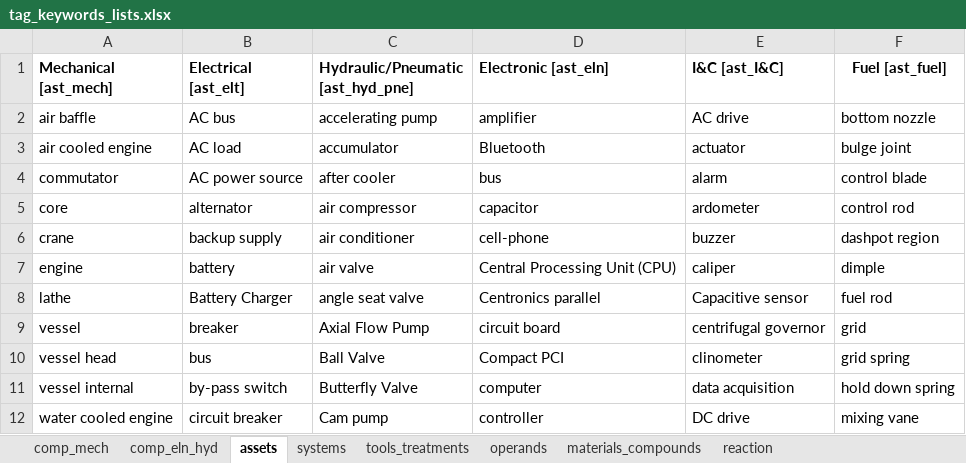
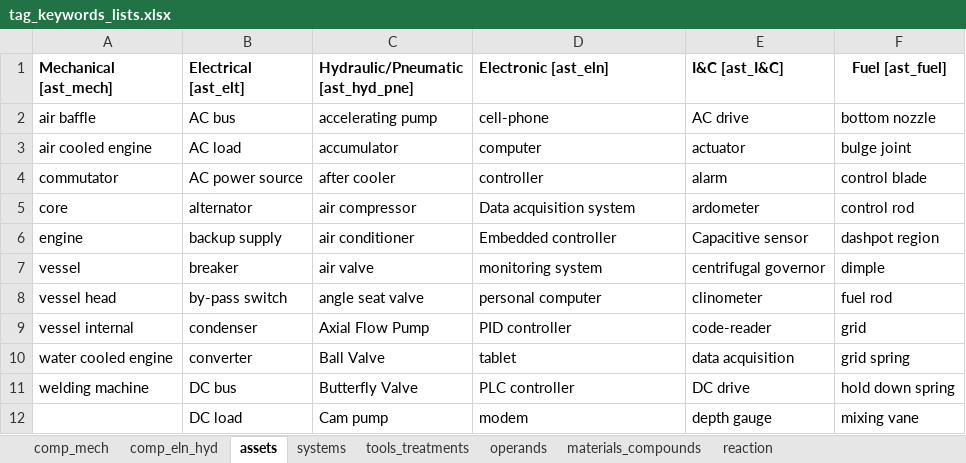
Before and after one commit to idaholab/SR2ML, an Excel workbook: src/nlp/data/tag_keywords_lists.xlsx, sheet assets, drawn as a sheet; only a part is shown; values as stored, in another font and other column widths than the file's, no borders; the diff covers the shown part only; the diff names each change by its address in the sheet, - before the commit and + after, or states it on an @@ line.

```diff
--- a/src/nlp/data/tag_keywords_lists.xlsx (sheet assets)
+++ b/src/nlp/data/tag_keywords_lists.xlsx (sheet assets)
-D2 (Electronic [ast_eln]): amplifier
+D2 (Electronic [ast_eln]): cell-phone
-D3 (Electronic [ast_eln]): Bluetooth
+D3 (Electronic [ast_eln]): computer
-D4 (Electronic [ast_eln]): bus
+D4 (Electronic [ast_eln]): controller
-D5 (Electronic [ast_eln]): capacitor
+D5 (Electronic [ast_eln]): Data acquisition system
-A6 (Mechanical [ast_mech]): crane
+A6 (Mechanical [ast_mech]): engine
-D6 (Electronic [ast_eln]): cell-phone
+D6 (Electronic [ast_eln]): Embedded controller
-E6 (I&C [ast_I&C]): buzzer
+E6 (I&C [ast_I&C]): Capacitive sensor
-A7 (Mechanical [ast_mech]): engine
+A7 (Mechanical [ast_mech]): vessel
-B7 (Electrical [ast_elt]): battery
+B7 (Electrical [ast_elt]): breaker
-D7 (Electronic [ast_eln]): Central Processing Unit (CPU)
+D7 (Electronic [ast_eln]): monitoring system
-E7 (I&C [ast_I&C]): caliper
+E7 (I&C [ast_I&C]): centrifugal governor
-A8 (Mechanical [ast_mech]): lathe
+A8 (Mechanical [ast_mech]): vessel head
-B8 (Electrical [ast_elt]): Battery Charger
+B8 (Electrical [ast_elt]): by-pass switch
-D8 (Electronic [ast_eln]): Centronics parallel
+D8 (Electronic [ast_eln]): personal computer
-E8 (I&C [ast_I&C]): Capacitive sensor
+E8 (I&C [ast_I&C]): clinometer
-A9 (Mechanical [ast_mech]): vessel
+A9 (Mechanical [ast_mech]): vessel internal
-B9 (Electrical [ast_elt]): breaker
+B9 (Electrical [ast_elt]): condenser
-D9 (Electronic [ast_eln]): circuit board
+D9 (Electronic [ast_eln]): PID controller
-E9 (I&C [ast_I&C]): centrifugal governor
+E9 (I&C [ast_I&C]): code-reader
-A10 (Mechanical [ast_mech]): vessel head
+A10 (Mechanical [ast_mech]): water cooled engine
-B10 (Electrical [ast_elt]): bus
+B10 (Electrical [ast_elt]): converter
-D10 (Electronic [ast_eln]): Compact PCI
+D10 (Electronic [ast_eln]): tablet
-E10 (I&C [ast_I&C]): clinometer
+E10 (I&C [ast_I&C]): data acquisition
-A11 (Mechanical [ast_mech]): vessel internal
+A11 (Mechanical [ast_mech]): welding machine
-B11 (Electrical [ast_elt]): by-pass switch
+B11 (Electrical [ast_elt]): DC bus
-D11 (Electronic [ast_eln]): computer
+D11 (Electronic [ast_eln]): PLC controller
-E11 (I&C [ast_I&C]): data acquisition
+E11 (I&C [ast_I&C]): DC drive
-A12 (Mechanical [ast_mech]): water cooled engine
+A12 (Mechanical [ast_mech]): (empty)
-B12 (Electrical [ast_elt]): circuit breaker
+B12 (Electrical [ast_elt]): DC load
-D12 (Electronic [ast_eln]): controller
+D12 (Electronic [ast_eln]): modem
-E12 (I&C [ast_I&C]): DC drive
+E12 (I&C [ast_I&C]): depth gauge
```
Also changed, not shown: 3 removed rows and 127 edited cells elsewhere in this sheet, sheet materials_compounds, sheet comp_mech, sheet comp_eln_hyd, sheet operands, sheet systems, sheet reaction, 1 more sheet, 2 other files.
